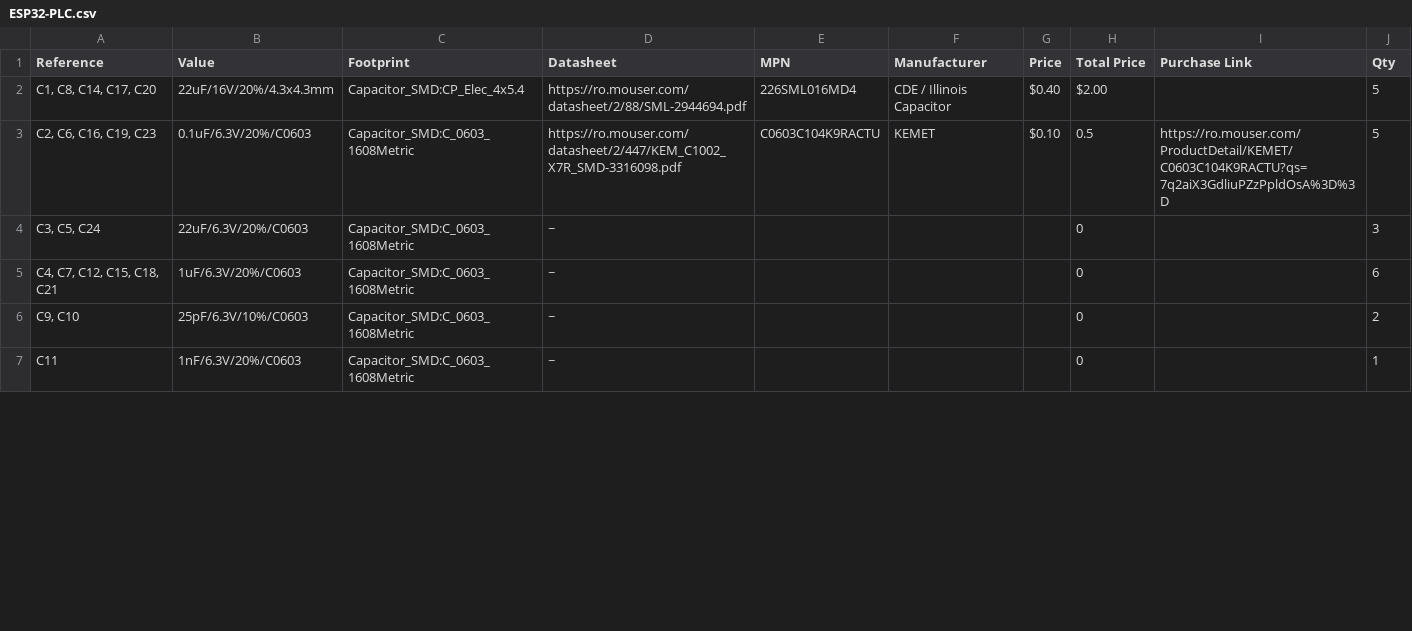
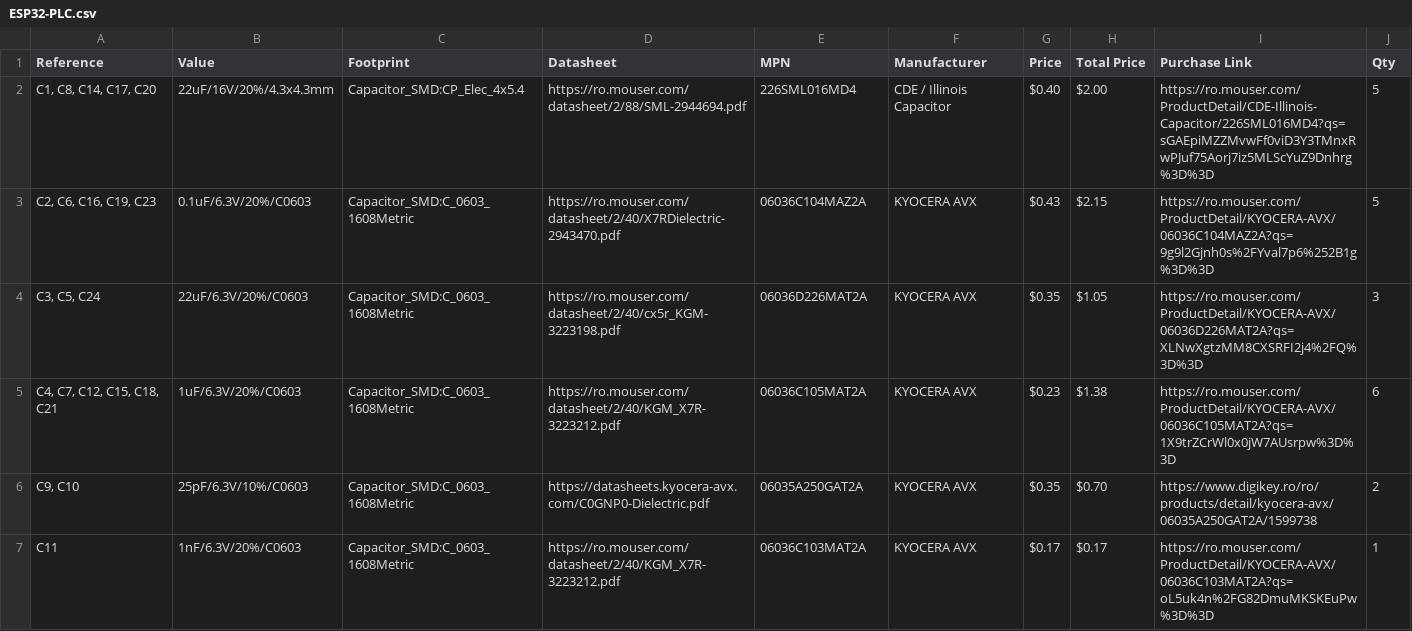
Before and after one commit to nicolaeandreivasile/plc-embedded-application, a CSV file: board-design/kicad-files/ESP32-PLC/ESP32-PLC.csv, drawn as a sheet; only a part is shown; the diff covers the shown part only.

Commit message:
[Components]
Completed component lists for ESP32-programmer and ESP32 boards.

Signed-off-by: Nicolae-Andrei Vasile <vasilenicolaeandrei@gmail.com>

```diff
--- a/board-design/kicad-files/ESP32-PLC/ESP32-PLC.csv
+++ b/board-design/kicad-files/ESP32-PLC/ESP32-PLC.csv
@@ -1,7 +1,8 @@
 Reference,Value,Footprint,Datasheet,MPN,Manufacturer,Price,Total Price,Purchase Link,Qty
-"C1, C8, C14, C17, C20",22uF/16V/20%/4.3x4.3mm,Capacitor_SMD:CP_Elec_4x5.4,https://ro.mouser.com/datasheet/2/88/SML-2944694.pdf,226SML016MD4,CDE / Illinois Capacitor,$0.40,$2.00,,5
-"C2, C6, C16, C19, C23",0.1uF/6.3V/20%/C0603,Capacitor_SMD:C_0603_1608Metric,https://ro.mouser.com/datasheet/2/447/KEM_C1002_X7R_SMD-3316098.pdf,C0603C104K9RACTU,KEMET,$0.10,0.5,https://ro.mouser.com/ProductDetail/KEMET/C0603C104K9RACTU?qs=7q2aiX3GdliuPZzPpldOsA%3D%3D,5
-"C3, C5, C24",22uF/6.3V/20%/C0603,Capacitor_SMD:C_0603_1608Metric,~,,,,0,,3
-"C4, C7, C12, C15, C18, C21",1uF/6.3V/20%/C0603,Capacitor_SMD:C_0603_1608Metric,~,,,,0,,6
-"C9, C10",25pF/6.3V/10%/C0603,Capacitor_SMD:C_0603_1608Metric,~,,,,0,,2
-C11,1nF/6.3V/20%/C0603,Capacitor_SMD:C_0603_1608Metric,~,,,,0,,1
+"C1, C8, C14, C17, C20",22uF/16V/20%/4.3x4.3mm,Capacitor_SMD:CP_Elec_4x5.4,https://ro.mouser.com/datasheet/2/88/SML-2944694.pdf,226SML016MD4,CDE / Illinois Capacitor,$0.40,$2.00,https://ro.mouser.com/ProductDetail/CDE-Illinois-Capacitor/226SML016MD4?qs=sGAEpiMZZMvwFf0viD3Y3TMnxRwPJuf75Aorj7iz5MLScYuZ9Dnhrg%3D%3D,5
+"C2, C6, C16, C19, C23",0.1uF/6.3V/20%/C0603,Capacitor_SMD:C_0603_1608Metric,https://ro.mouser.com/datasheet/2/40/X7RDielectric-2943470.pdf,06036C104MAZ2A,KYOCERA AVX,$0.43,$2.15,https://ro.mouser.com/ProductDetail/KYOCERA-AVX/06036C104MAZ2A?qs=9g9l2Gjnh0s%2FYval7p6%252B1g%3D%3D,5
+"C3, C5, C24",22uF/6.3V/20%/C0603,Capacitor_SMD:C_0603_1608Metric,https://ro.mouser.com/datasheet/2/40/cx5r_KGM-3223198.pdf,06036D226MAT2A,KYOCERA AVX,$0.35,$1.05,https://ro.mouser.com/ProductDetail/KYOCERA-AVX/06036D226MAT2A?qs=XLNwXgtzMM8CXSRFI2j4%2FQ%3D%3D,3
+"C4, C7, C12, C15, C18, C21",1uF/6.3V/20%/C0603,Capacitor_SMD:C_0603_1608Metric,https://ro.mouser.com/datasheet/2/40/KGM_X7R-3223212.pdf,"
+06036C105MAT2A",KYOCERA AVX,$0.23,$1.38,https://ro.mouser.com/ProductDetail/KYOCERA-AVX/06036C105MAT2A?qs=1X9trZCrWl0x0jW7AUsrpw%3D%3D,6
+"C9, C10",25pF/6.3V/10%/C0603,Capacitor_SMD:C_0603_1608Metric,https://datasheets.kyocera-avx.com/C0GNP0-Dielectric.pdf,06035A250GAT2A,KYOCERA AVX,$0.35,$0.70,https://www.digikey.ro/ro/products/detail/kyocera-avx/06035A250GAT2A/1599738,2
+C11,1nF/6.3V/20%/C0603,Capacitor_SMD:C_0603_1608Metric,https://ro.mouser.com/datasheet/2/40/KGM_X7R-3223212.pdf,06036C103MAT2A,KYOCERA AVX,$0.17,$0.17,https://ro.mouser.com/ProductDetail/KYOCERA-AVX/06036C103MAT2A?qs=oL5uk4n%2FG82DmuMKSKEuPw%3D%3D,1
```
Also changed, not shown: 126 edited cells elsewhere in this file, board-design/kicad-files/ESP32-PLC-programmer/ESP32-PLC-programmer.csv.
